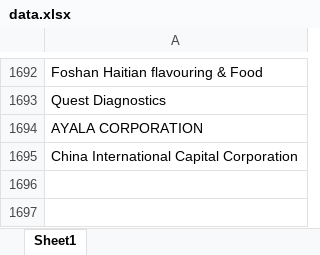
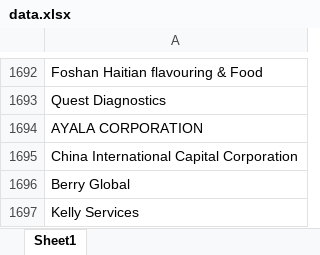
Before and after one commit to sachinchaturvedi93/Company-Name-Standardization, an Excel workbook: data.xlsx, sheet Sheet1, drawn as a sheet; only a part is shown, gaps mark what is left out; values as stored, in another font and other column widths than the file's, no borders; the diff names each change by its address in the sheet, - before the commit and + after, or states it on an @@ line.

```diff
--- a/data.xlsx (sheet Sheet1)
+++ b/data.xlsx (sheet Sheet1)
+row 1696: Berry Global
+row 1697: Kelly Services
```
Also changed, not shown: 5 other files.
